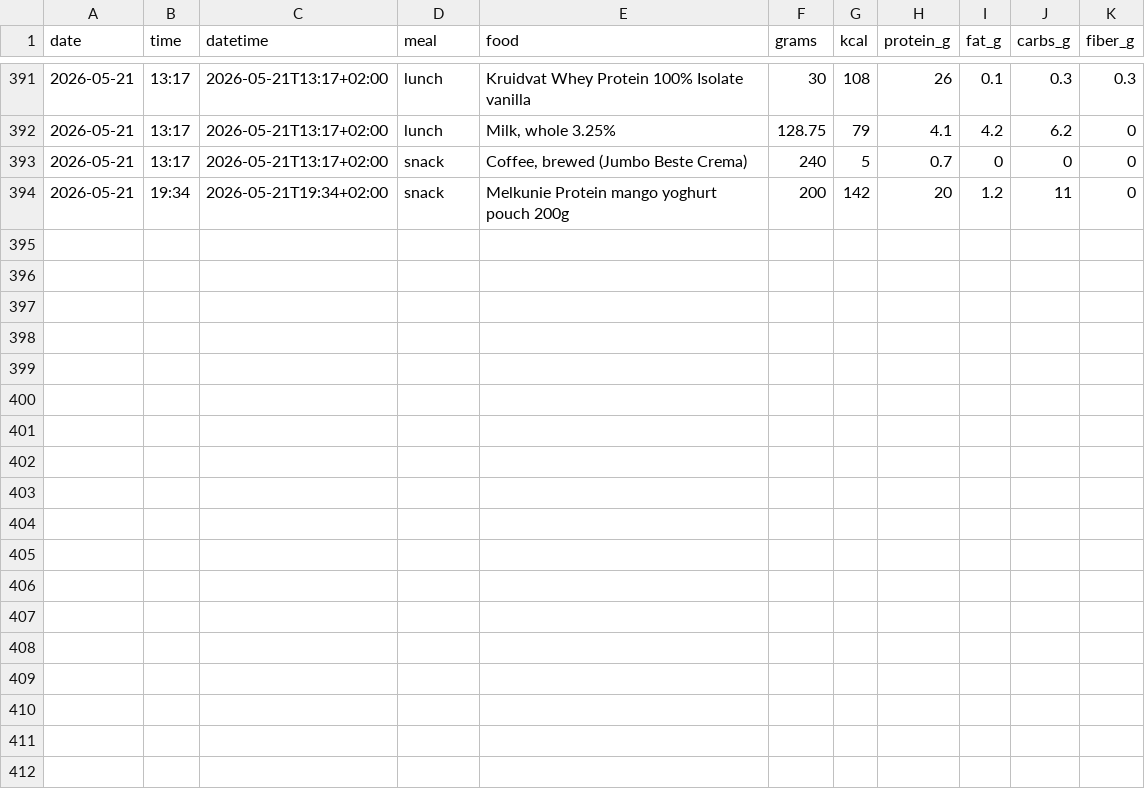
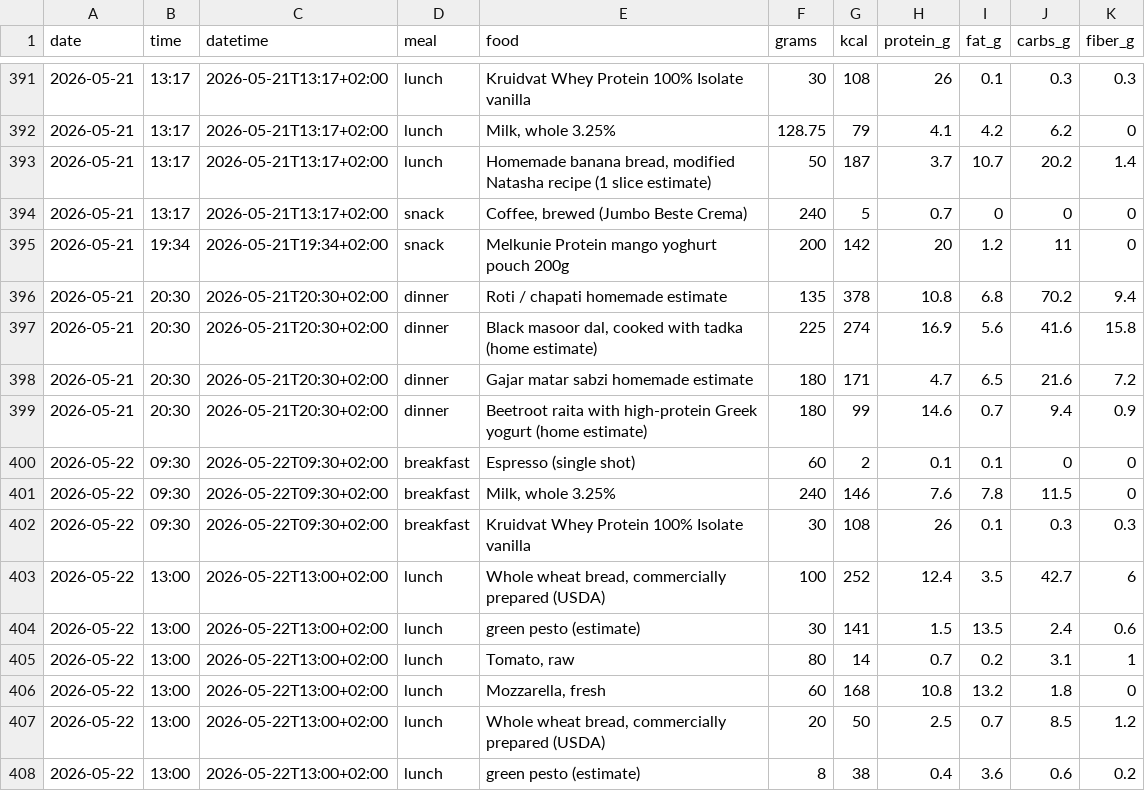
Before and after one commit to AnandChowdhary/food, a CSV file: data/entries.csv, drawn as a sheet; only a part is shown, gaps mark what is left out.

Commit message:
:card_file_box: Update food log 2026-05-22

```diff
--- a/data/entries.csv
+++ b/data/entries.csv
@@ -392,3 +392,17 @@ date,time,datetime,meal,food,grams,kcal,protein_g,fat_g,carbs_g,fiber_g
 2026-05-21,13:17,2026-05-21T13:17+02:00,lunch,"Milk, whole 3.25%",128.75,79,4.1,4.2,6.2,0
+2026-05-21,13:17,2026-05-21T13:17+02:00,lunch,"Homemade banana bread, modified Natasha recipe (1 slice estimate)",50,187,3.7,10.7,20.2,1.4
 2026-05-21,13:17,2026-05-21T13:17+02:00,snack,"Coffee, brewed (Jumbo Beste Crema)",240,5,0.7,0,0,0
 2026-05-21,19:34,2026-05-21T19:34+02:00,snack,Melkunie Protein mango yoghurt pouch 200g,200,142,20,1.2,11,0
+2026-05-21,20:30,2026-05-21T20:30+02:00,dinner,Roti / chapati homemade estimate,135,378,10.8,6.8,70.2,9.4
+2026-05-21,20:30,2026-05-21T20:30+02:00,dinner,"Black masoor dal, cooked with tadka (home estimate)",225,274,16.9,5.6,41.6,15.8
+2026-05-21,20:30,2026-05-21T20:30+02:00,dinner,Gajar matar sabzi homemade estimate,180,171,4.7,6.5,21.6,7.2
+2026-05-21,20:30,2026-05-21T20:30+02:00,dinner,Beetroot raita with high-protein Greek yogurt (home estimate),180,99,14.6,0.7,9.4,0.9
+2026-05-22,09:30,2026-05-22T09:30+02:00,breakfast,Espresso (single shot),60,2,0.1,0.1,0,0
+2026-05-22,09:30,2026-05-22T09:30+02:00,breakfast,"Milk, whole 3.25%",240,146,7.6,7.8,11.5,0
+2026-05-22,09:30,2026-05-22T09:30+02:00,breakfast,Kruidvat Whey Protein 100% Isolate vanilla,30,108,26,0.1,0.3,0.3
+2026-05-22,13:00,2026-05-22T13:00+02:00,lunch,"Whole wheat bread, commercially prepared (USDA)",100,252,12.4,3.5,42.7,6
+2026-05-22,13:00,2026-05-22T13:00+02:00,lunch,green pesto (estimate),30,141,1.5,13.5,2.4,0.6
+2026-05-22,13:00,2026-05-22T13:00+02:00,lunch,"Tomato, raw",80,14,0.7,0.2,3.1,1
+2026-05-22,13:00,2026-05-22T13:00+02:00,lunch,"Mozzarella, fresh",60,168,10.8,13.2,1.8,0
+2026-05-22,13:00,2026-05-22T13:00+02:00,lunch,"Whole wheat bread, commercially prepared (USDA)",20,50,2.5,0.7,8.5,1.2
+2026-05-22,13:00,2026-05-22T13:00+02:00,lunch,green pesto (estimate),8,38,0.4,3.6,0.6,0.2
```
Also changed, not shown: data/daily.csv, data/meals.csv.
